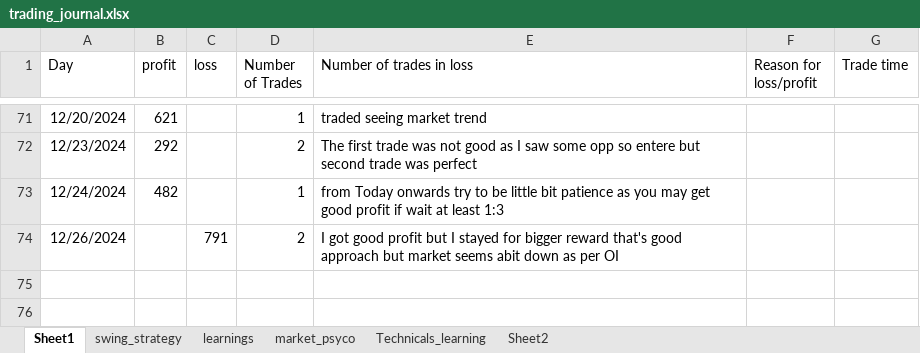
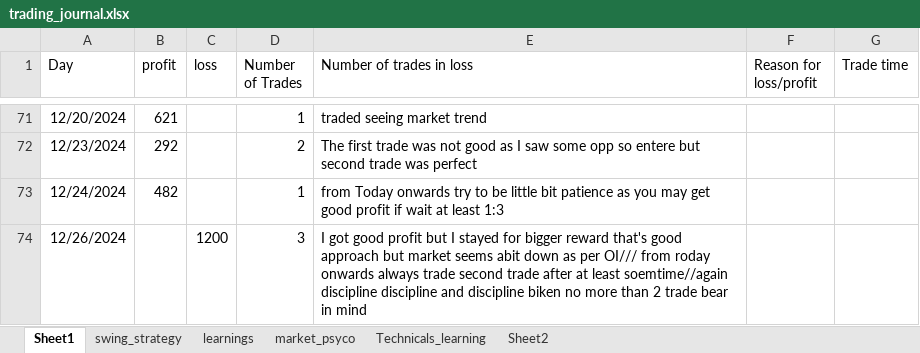
Before and after one commit to bikennepal/journel, an Excel workbook: trading_journal.xlsx, sheet Sheet1, drawn as a sheet; only a part is shown, gaps mark what is left out; values as stored, in another font and other column widths than the file's, no borders; the diff names each change by its address in the sheet, - before the commit and + after, or states it on an @@ line.

Commit message:
Add files via upload

```diff
--- a/trading_journal.xlsx (sheet Sheet1)
+++ b/trading_journal.xlsx (sheet Sheet1)
-C74 (loss): 791
+C74 (loss): 1200
-D74 (Number of Trades): 2
+D74 (Number of Trades): 3
-E74 (Number of trades in loss): …as per OI
+E74 (Number of trades in loss): …as per OI/// from roday onwards always trade second trade after at least soemtime//again discipline discipline and discipline biken no more than 2 trade bear in mind
```
